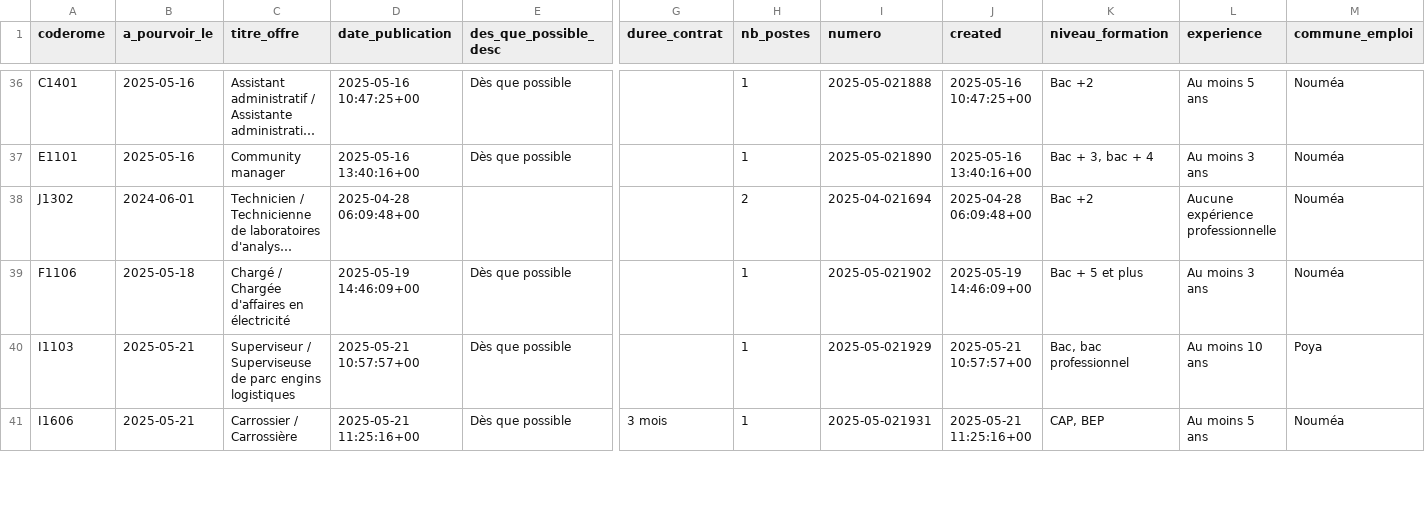
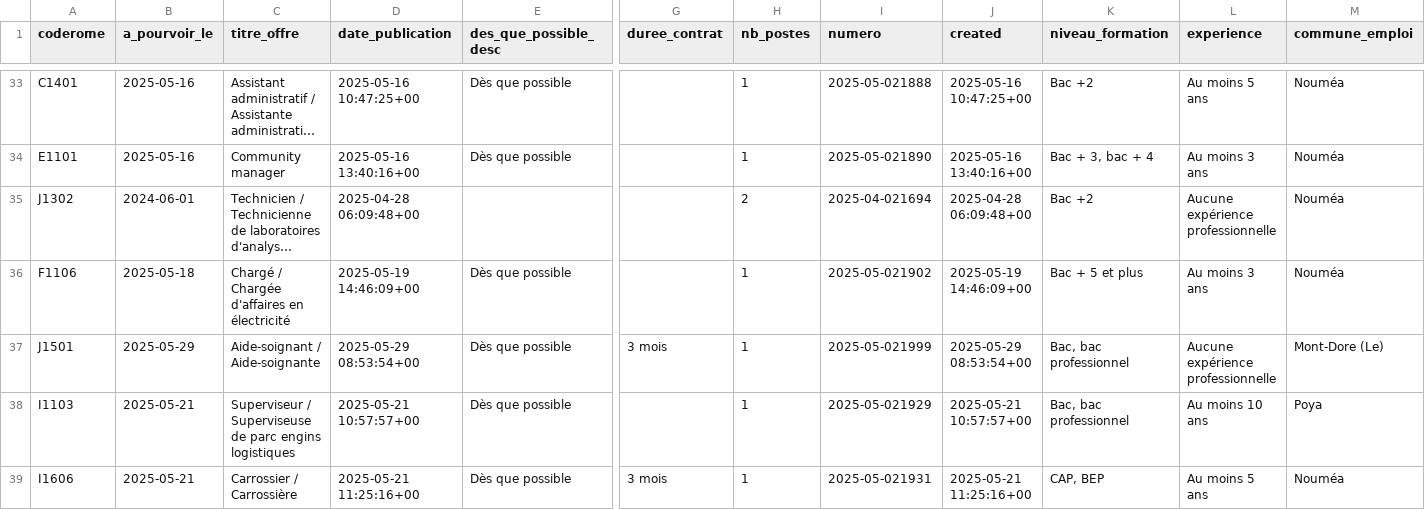
Before and after one commit to adriens/odata-offres-emploi-drhfpnc, a CSV file: data/emplois.csv, drawn as a sheet; only a part is shown, gaps mark what is left out; long unchanged cells end in …; rows hold the shown columns only; the diff covers the shown part only; the diff names each change by its address in the sheet, - before the commit and + after, or states it on an @@ line.

```diff
--- a/data/emplois.csv
+++ b/data/emplois.csv
+row 37: J1501 | 2025-05-29 | Aide-soignant / Aide-soignante | 2025-05-29 08:53:54+00 | Dès que possible | 3 mois | 1 | 2025-05-021999 | 2025-05-29 08:53:54+00 | Bac, bac professionnel | Aucune expérience professionnelle | Mont-Dore (Le)
```
Also changed, not shown: 3 added rows, 7 removed rows and 1 moved row elsewhere in this file.
